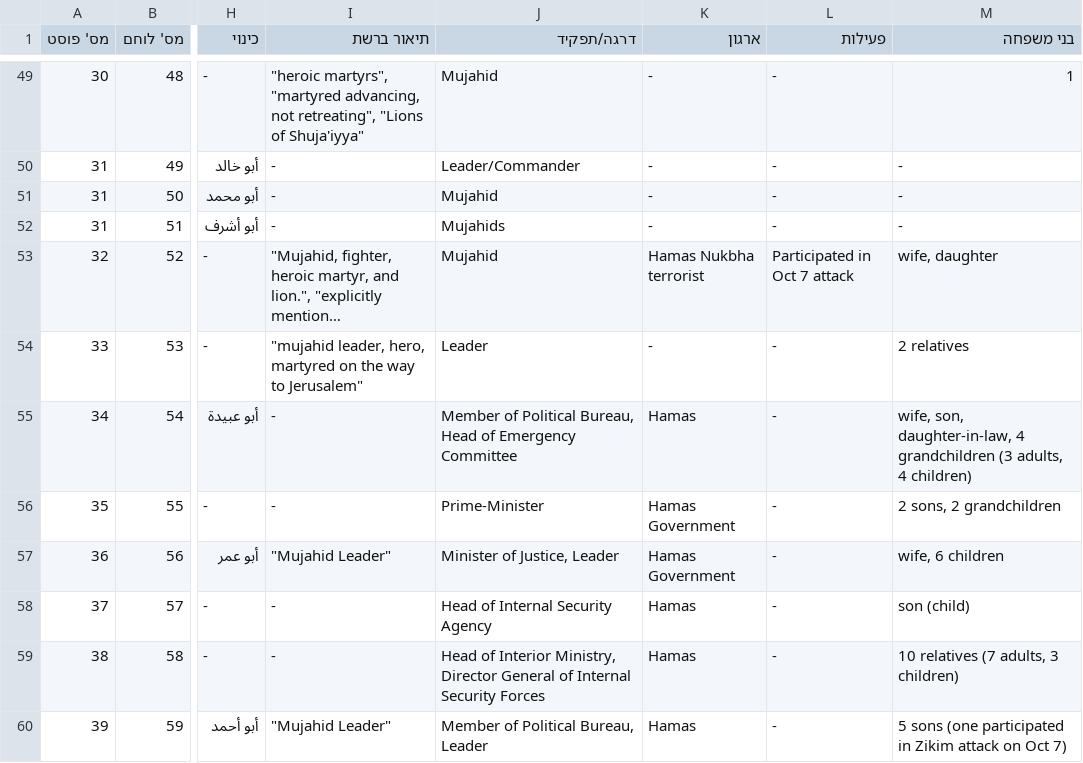
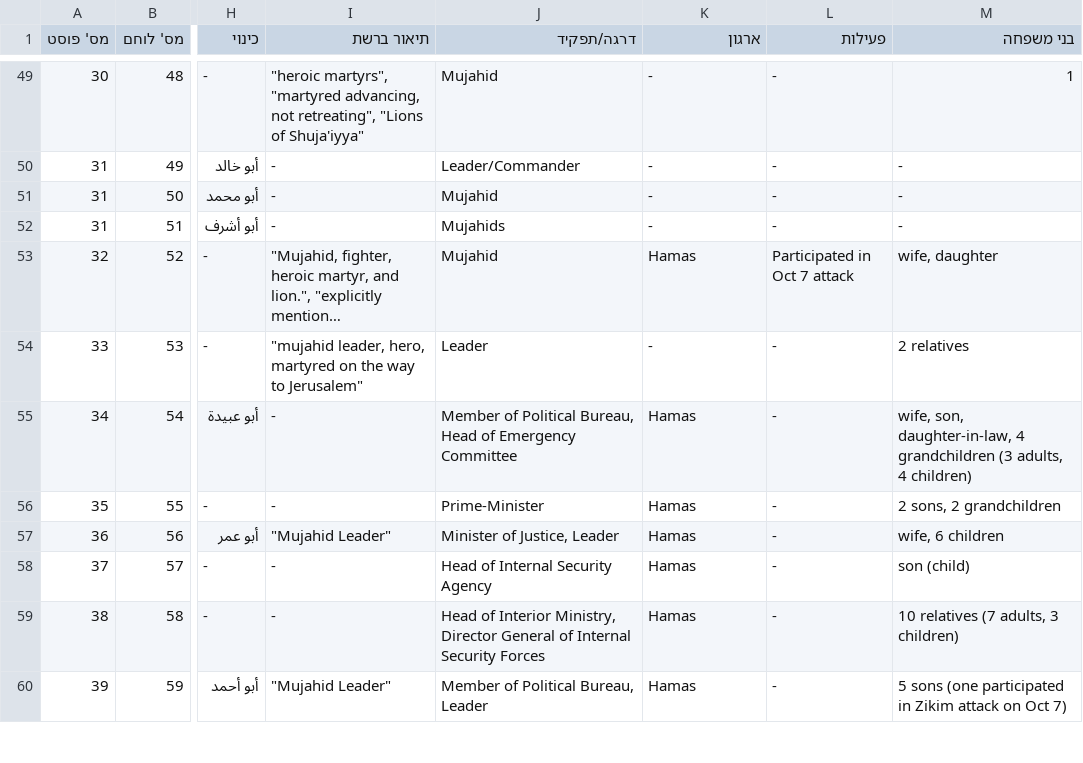
Before and after one commit to zviadler/Iron-Swords-War-Data, a CSV file: data.csv, drawn as a sheet; only a part is shown, gaps mark what is left out; long unchanged cells end in …; the diff covers the shown part only; the diff names each change by its address in the sheet, - before the commit and + after, or states it on an @@ line.

Commit message:
Update data.csv
תיקון ווריאציות של Hamas

```diff
--- a/data.csv
+++ b/data.csv
-K53 (ארגון): Hamas Nukbha terrorist
+K53 (ארגון): Hamas
-K56:K57 (ארגון): Hamas Government
+K56:K57 (ארגון): Hamas
```
Also changed, not shown: 20 edited cells elsewhere in this file.
